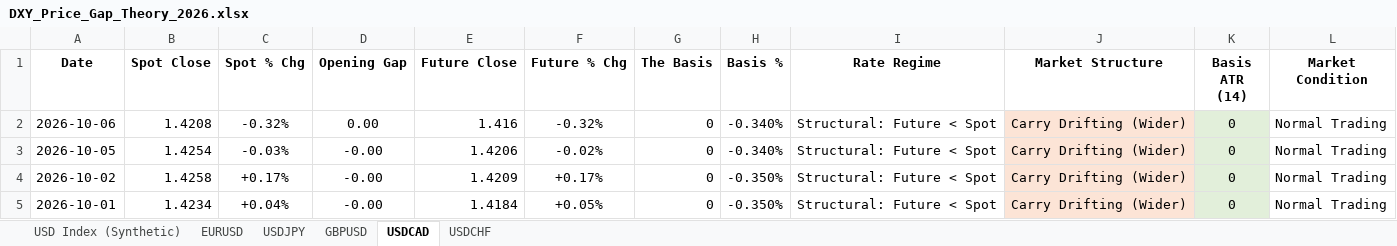
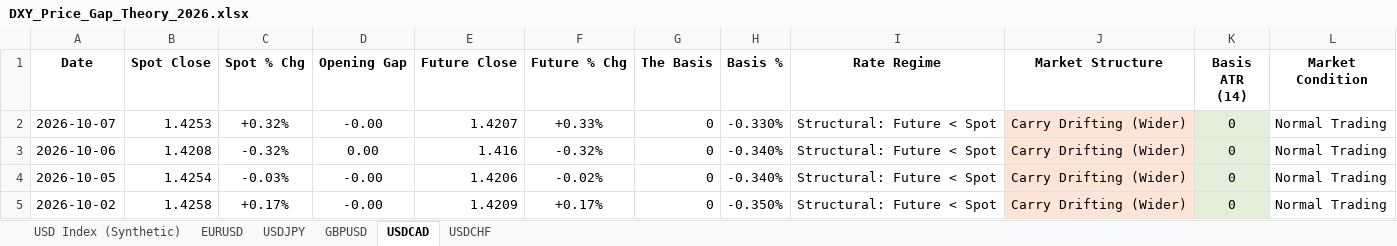
Before and after one commit to Jamesssurfer/DXYSpotvsFuture, an Excel workbook: DXY_Price_Gap_Theory_2026.xlsx, sheet USDCAD, drawn as a sheet; only a part is shown; the shorter side is filled out with more unchanged rows; values as stored, in another font and other column widths than the file's, no borders; the diff names each change by its address in the sheet, - before the commit and + after, or states it on an @@ line.

```diff
--- a/DXY_Price_Gap_Theory_2026.xlsx (sheet USDCAD)
+++ b/DXY_Price_Gap_Theory_2026.xlsx (sheet USDCAD)
+row 2: 2026-10-07 | 1.4253 | +0.32% | -0.00 | 1.4207 | +0.33% | 0 | -0.330% | Structural: Future < Spot | Carry Drifting (Wider) | 0 | Normal Trading
```
Also changed, not shown: sheet USD Index (Synthetic), sheet GBPUSD, sheet EURUSD, sheet USDCHF, sheet USDJPY.
